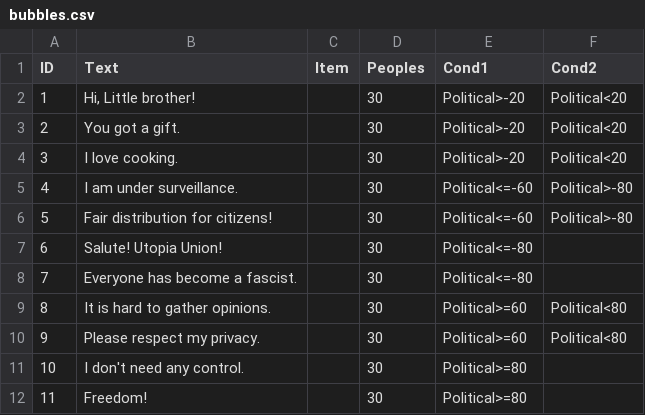
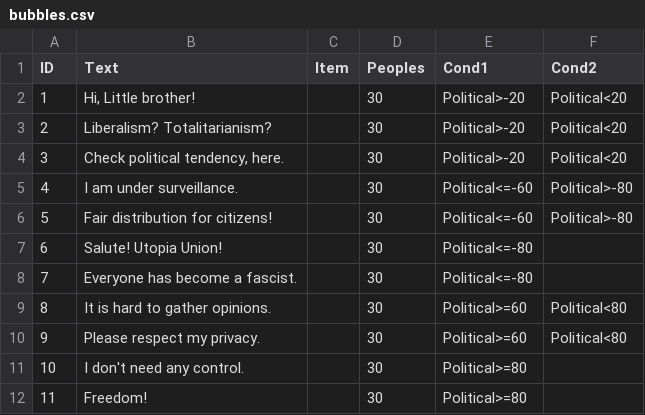
Before and after one commit to little-brothers/littlebrotner_neo, a CSV file: Assets/Resources/bubbles.csv, drawn as a sheet.

```diff
--- a/Assets/Resources/bubbles.csv
+++ b/Assets/Resources/bubbles.csv
@@ -2,4 +2,4 @@ ID,Text,Item,Peoples,Cond1,Cond2
 1,"Hi, Little brother!",,30,Political>-20,Political<20
-2,You got a gift.,,30,Political>-20,Political<20
-3,I love cooking.,,30,Political>-20,Political<20
+2,Liberalism? Totalitarianism?,,30,Political>-20,Political<20
+3,"Check political tendency, here.",,30,Political>-20,Political<20
 4,I am under surveillance.,,30,Political<=-60,Political>-80
```
Also changed, not shown: Assets/Resources/history.csv, Assets/Resources/vote.csv, 5 other files.
